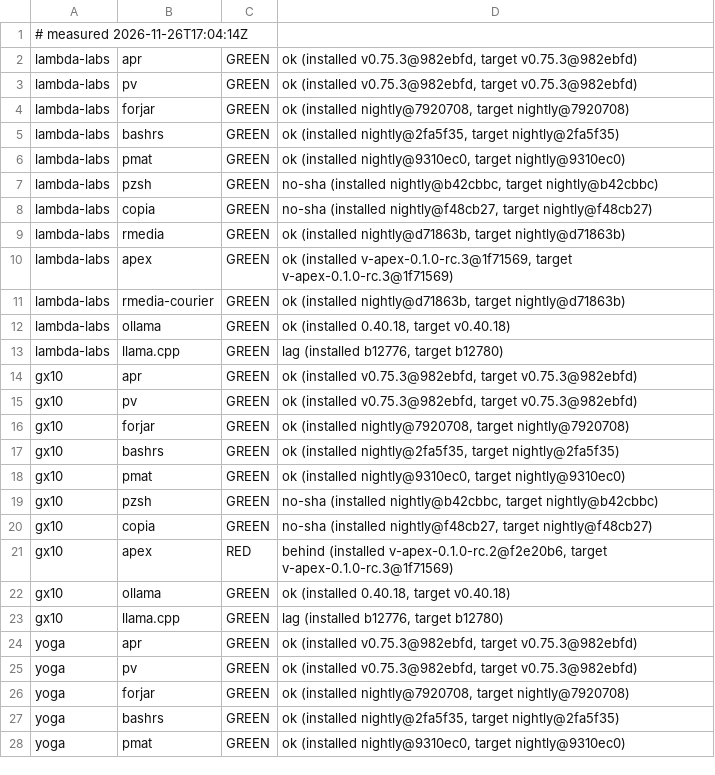
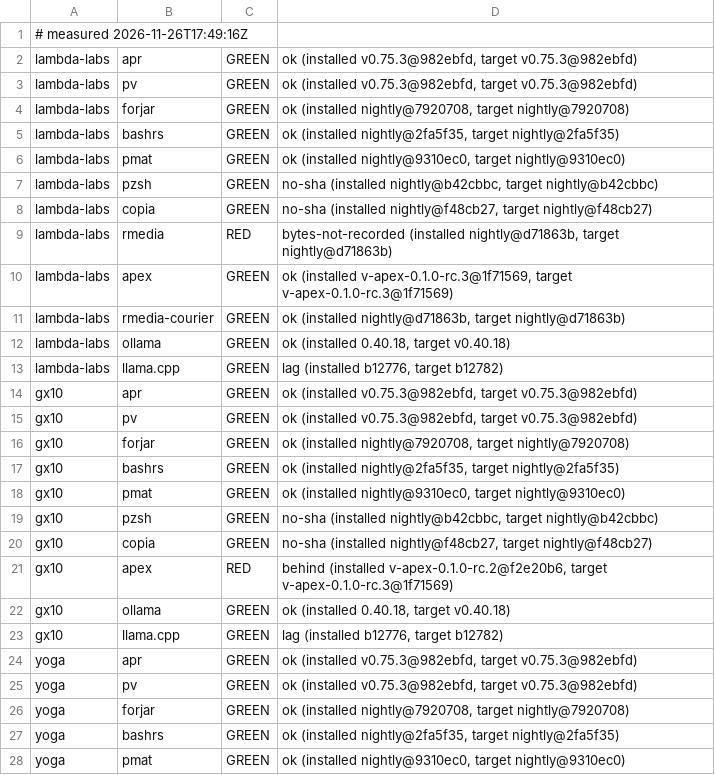
Before and after one commit to paiml/aprender, a TSV file: fleet/cells.tsv, drawn as a sheet; only a part is shown.

Commit message:
fleet cells 2026-11-26T17:49:16Z (fleet-drift)

```diff
--- a/fleet/cells.tsv
+++ b/fleet/cells.tsv
@@ -1,2 +1,2 @@
-# measured 2026-11-26T17:04:14Z
+# measured 2026-11-26T17:49:16Z
 lambda-labs	apr	GREEN	ok (installed v0.75.3@982ebfd, target v0.75.3@982ebfd)
@@ -8,3 +8,3 @@ lambda-labs	pzsh	GREEN	no-sha (installed nightly@b42cbbc, target nightly@b42cbbc
 lambda-labs	copia	GREEN	no-sha (installed nightly@f48cb27, target nightly@f48cb27)
-lambda-labs	rmedia	GREEN	ok (installed nightly@d71863b, target nightly@d71863b)
+lambda-labs	rmedia	RED	bytes-not-recorded (installed nightly@d71863b, target nightly@d71863b)
 lambda-labs	apex	GREEN	ok (installed v-apex-0.1.0-rc.3@1f71569, target v-apex-0.1.0-rc.3@1f71569)
@@ -12,3 +12,3 @@ lambda-labs	rmedia-courier	GREEN	ok (installed nightly@d71863b, target nightly@d
 lambda-labs	ollama	GREEN	ok (installed 0.40.18, target v0.40.18)
-lambda-labs	llama.cpp	GREEN	lag (installed b12776, target b12780)
+lambda-labs	llama.cpp	GREEN	lag (installed b12776, target b12782)
 gx10	apr	GREEN	ok (installed v0.75.3@982ebfd, target v0.75.3@982ebfd)
@@ -22,3 +22,3 @@ gx10	apex	RED	behind (installed v-apex-0.1.0-rc.2@f2e20b6, target v-apex-0.1.0-r
 gx10	ollama	GREEN	ok (installed 0.40.18, target v0.40.18)
-gx10	llama.cpp	GREEN	lag (installed b12776, target b12780)
+gx10	llama.cpp	GREEN	lag (installed b12776, target b12782)
 yoga	apr	GREEN	ok (installed v0.75.3@982ebfd, target v0.75.3@982ebfd)
```
